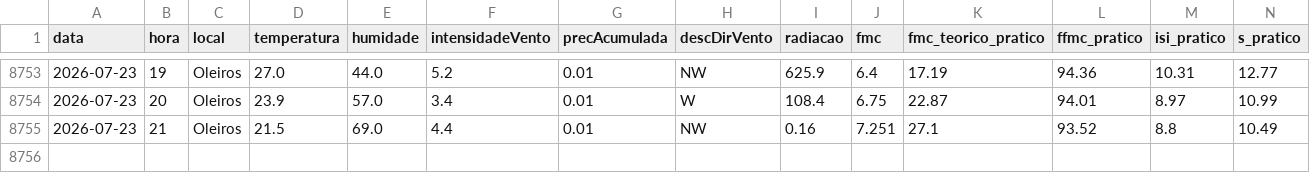
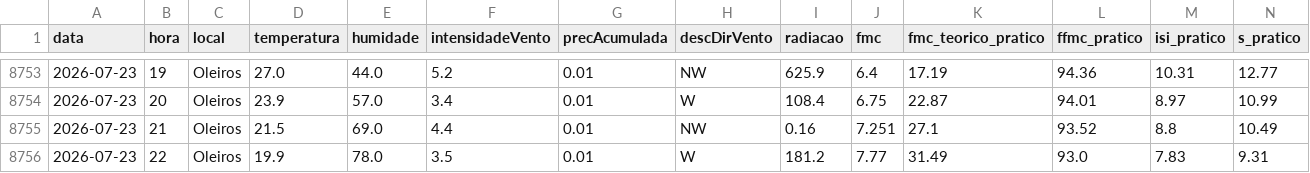
Before and after one commit to 23657/fwi-pipeline-ipt, a CSV file: dados_oleiros_fwi.csv, drawn as a sheet; only a part is shown, gaps mark what is left out; rows hold the shown columns only; the diff names each change by its address in the sheet, - before the commit and + after, or states it on an @@ line.

```diff
--- a/dados_oleiros_fwi.csv
+++ b/dados_oleiros_fwi.csv
+row 8756: 2026-07-23 | 22 | Oleiros | 19.9 | 78.0 | 3.5 | 0.01 | W | 181.2 | 7.77 | 31.49 | 93.0 | 7.83 | 9.31
```
Also changed, not shown: dados_castanheira_de_pera_fwi.csv, dados_macao_fwi.csv, 1 other file.
